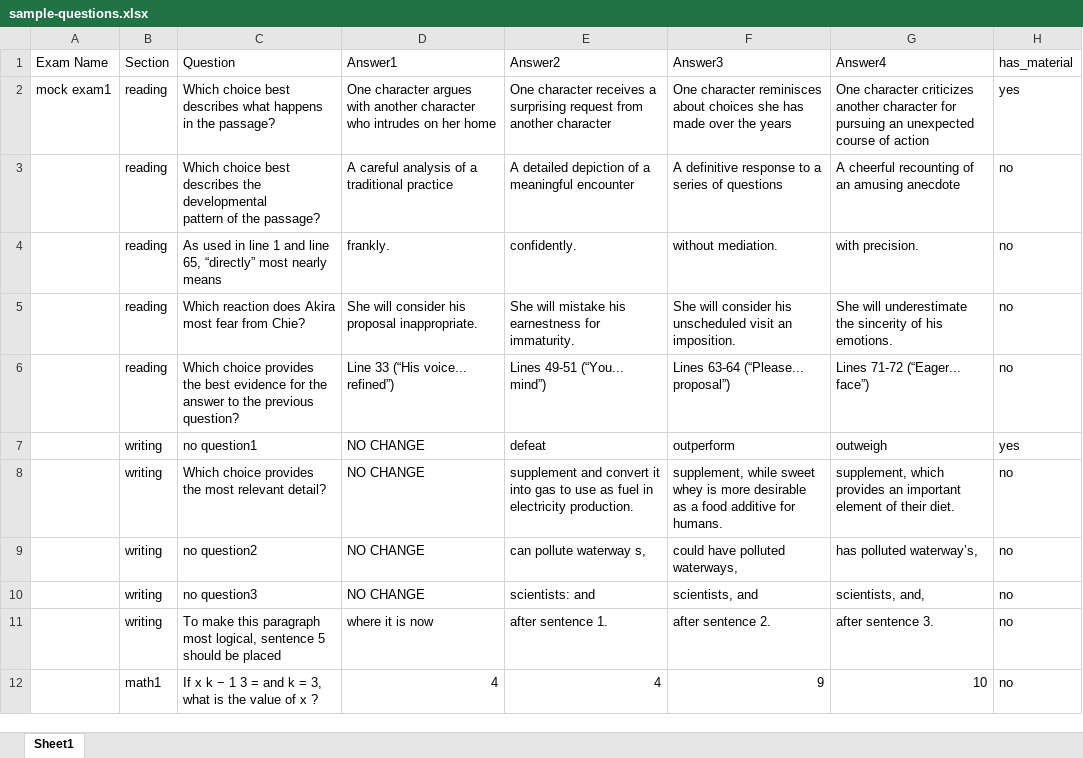
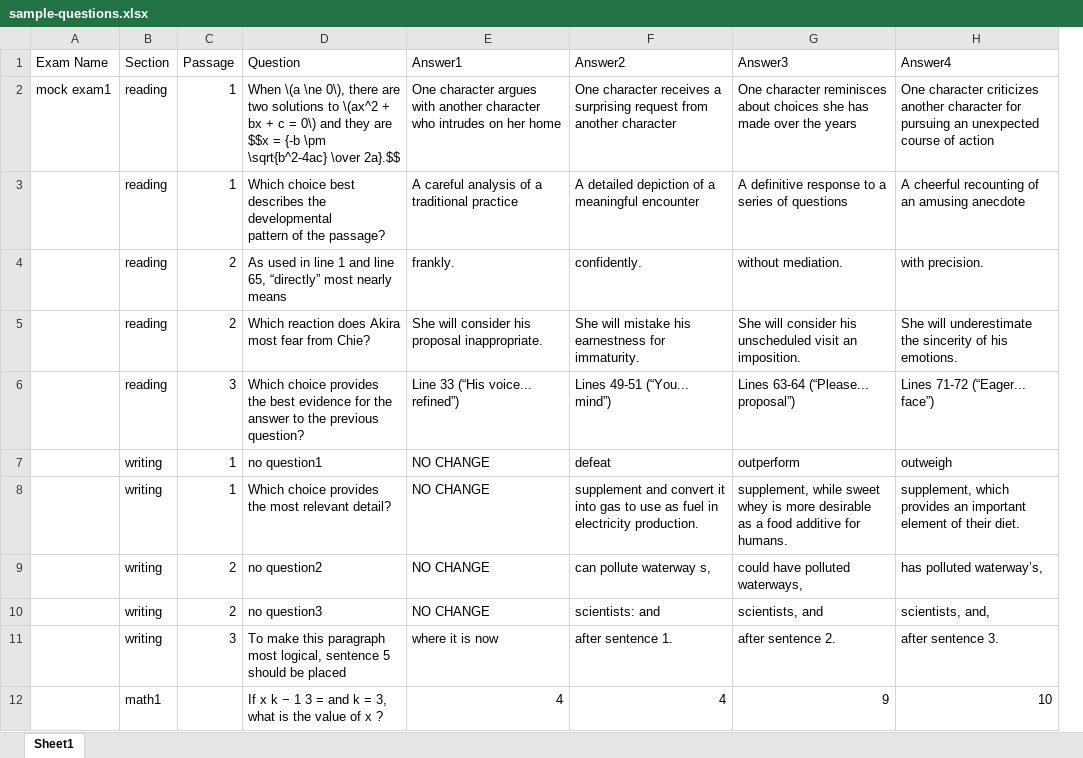
Before and after one commit to BenTheNetizen/online-testing-app, an Excel workbook: sample-questions.xlsx, sheet Sheet1, drawn as a sheet; only a part is shown; values as stored, in another font and other column widths than the file's, no borders; removed rows and columns are numbered as before the commit, all else as after; ↵ is a line break in a cell; the diff names each change by its address in the sheet, - before the commit and + after, or states it on an @@ line.

```diff
--- a/sample-questions.xlsx (sheet Sheet1)
+++ b/sample-questions.xlsx (sheet Sheet1)
+column C (Passage), rows 2-11: 1 | 1 | 2 | 2 | 3 | 1 | 1 | 2 | 2 | 3
-column H (has_material), rows 2-12: yes | no | no | no | no | yes | no | no | no | no | no
-D2 (Question): Which choice best describes what happens in the passage?
+D2 (Question): When \(a \ne 0\), there are two solutions to \(ax^2 + bx + c = 0\) and they are ↵ $$x = {-b \pm \sqrt{b^2-4ac} \over 2a}.$$
```
Also changed, not shown: 33 other files.
